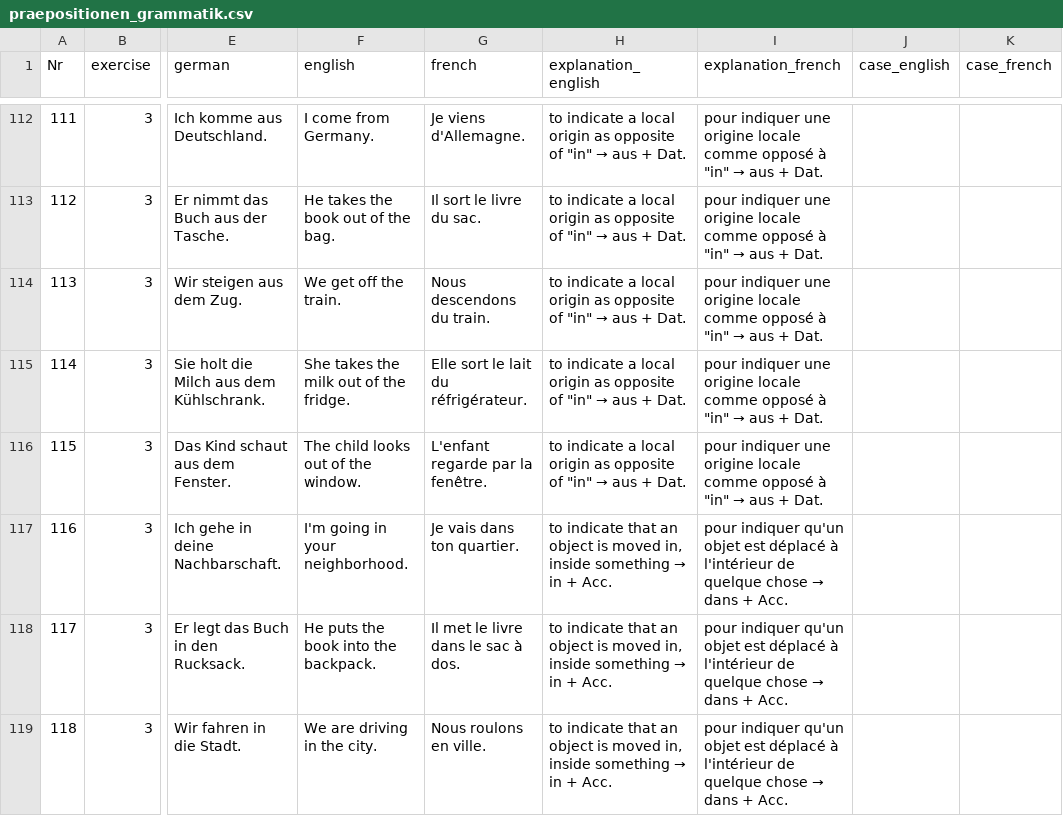
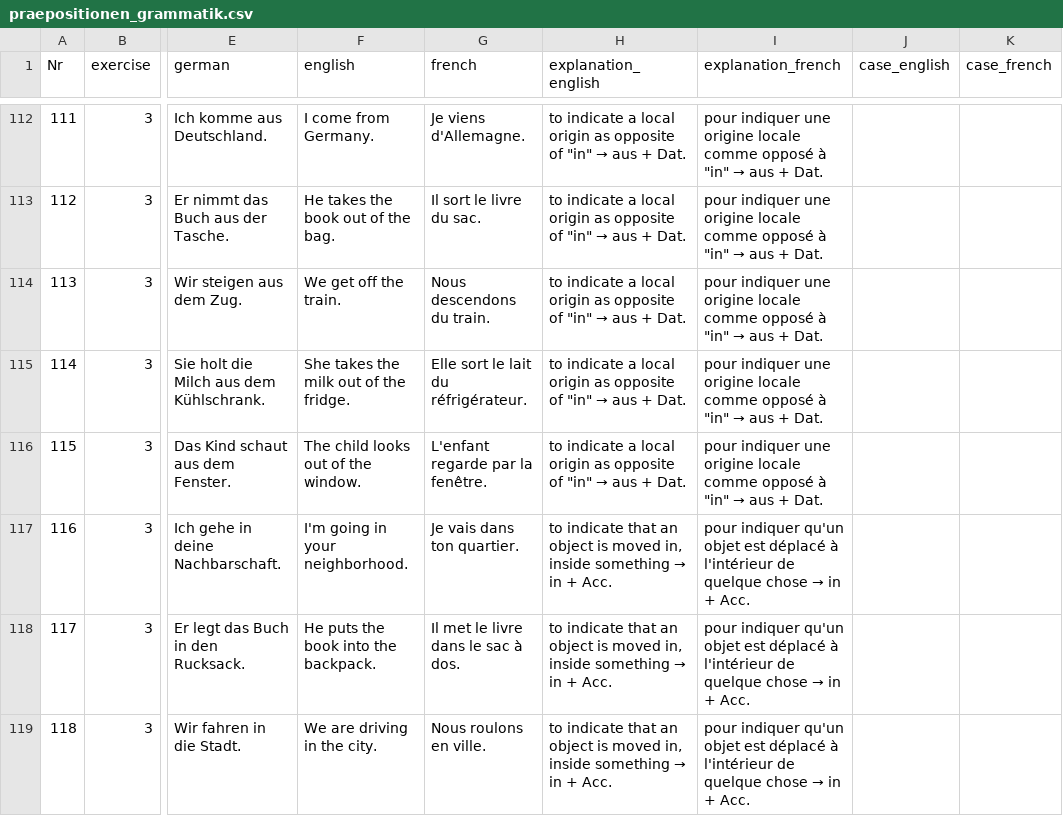
Before and after one commit to cbjcamus/Sievers-Study-Hall, a CSV file: data/datasets/praepositionen/praepositionen_grammatik.csv, drawn as a sheet; only a part is shown, gaps mark what is left out; the diff covers the shown part only; the diff names each change by its address in the sheet, - before the commit and + after, or states it on an @@ line.

```diff
--- a/data/datasets/praepositionen/praepositionen_grammatik.csv
+++ b/data/datasets/praepositionen/praepositionen_grammatik.csv
@@ I117:I119 (explanation_french): …chose → dans + Acc. → …chose → in + Acc. @@
```
Also changed, not shown: 12 edited cells elsewhere in this file, data/datasets/genus/genus_routledge.csv, 1 other file.
